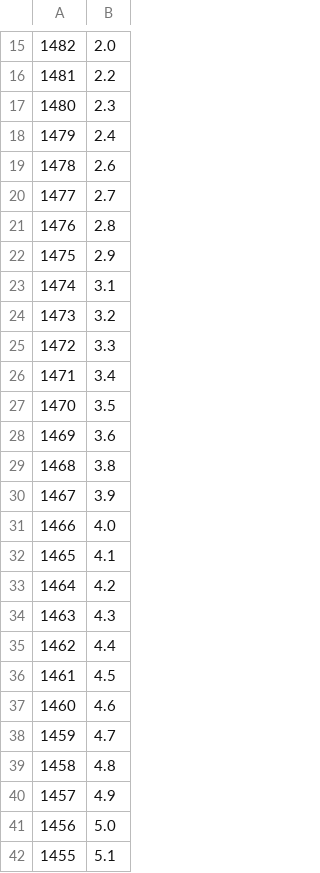
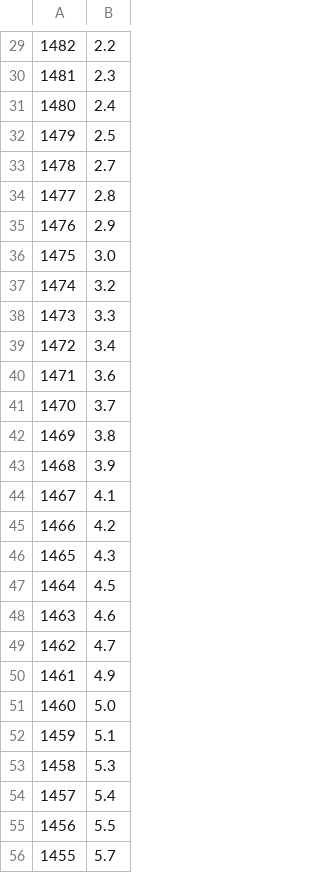
Before and after one commit to eiji-onodera/PIPER_Raspberry, a CSV file: data.csv, drawn as a sheet; only a part is shown, gaps mark what is left out; the diff covers the shown part only.

```diff
--- a/data.csv
+++ b/data.csv
@@ -15,28 +29,28 @@
-1482,2.0
-1481,2.2
-1480,2.3
-1479,2.4
-1478,2.6
-1477,2.7
-1476,2.8
-1475,2.9
-1474,3.1
-1473,3.2
-1472,3.3
-1471,3.4
-1470,3.5
-1469,3.6
-1468,3.8
-1467,3.9
-1466,4.0
-1465,4.1
-1464,4.2
-1463,4.3
-1462,4.4
-1461,4.5
-1460,4.6
-1459,4.7
-1458,4.8
-1457,4.9
-1456,5.0
-1455,5.1
+1482,2.2
+1481,2.3
+1480,2.4
+1479,2.5
+1478,2.7
+1477,2.8
+1476,2.9
+1475,3.0
+1474,3.2
+1473,3.3
+1472,3.4
+1471,3.6
+1470,3.7
+1469,3.8
+1468,3.9
+1467,4.1
+1466,4.2
+1465,4.3
+1464,4.5
+1463,4.6
+1462,4.7
+1461,4.9
+1460,5.0
+1459,5.1
+1458,5.3
+1457,5.4
+1456,5.5
+1455,5.7
```
Also changed, not shown: 14 added rows, 4 removed rows and 68 edited cells elsewhere in this file, 3 other files.
